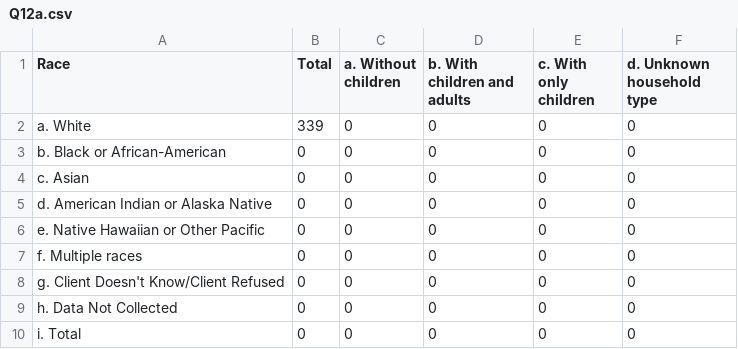
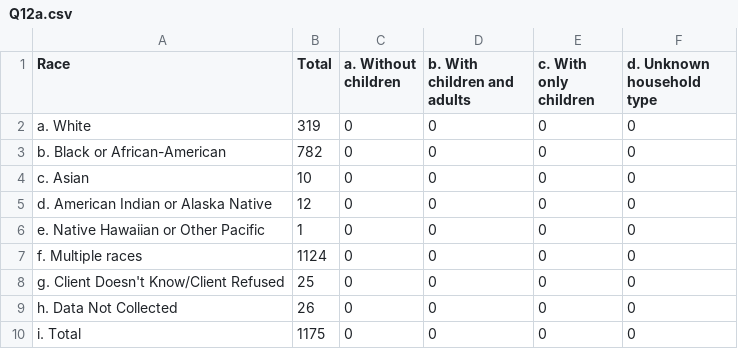
Before and after one commit to servinglynk/hslynk-open-source, a CSV file: hmis-hud-reports/Q12a.csv, drawn as a sheet.

```diff
--- a/hmis-hud-reports/Q12a.csv
+++ b/hmis-hud-reports/Q12a.csv
@@ -1,10 +1,10 @@
    Race,Total,  a. Without children,  b. With children and adults,c. With only children,  d. Unknown household type
-   a. White,339,0,0,0,0
-   b. Black or African-American,0,0,0,0,0
-   c. Asian,0,0,0,0,0
-   d. American Indian or Alaska Native ,0,0,0,0,0
-   e. Native Hawaiian or Other Pacific ,0,0,0,0,0
-   f. Multiple races,0,0,0,0,0
-   g. Client Doesn't Know/Client Refused,0,0,0,0,0
-   h. Data Not Collected,0,0,0,0,0
-   i. Total,0,0,0,0,0
+   a. White,319,0,0,0,0
+   b. Black or African-American,782,0,0,0,0
+   c. Asian,10,0,0,0,0
+   d. American Indian or Alaska Native ,12,0,0,0,0
+   e. Native Hawaiian or Other Pacific ,1,0,0,0,0
+   f. Multiple races,1124,0,0,0,0
+   g. Client Doesn't Know/Client Refused,25,0,0,0,0
+   h. Data Not Collected,26,0,0,0,0
+   i. Total,1175,0,0,0,0
```
Also changed, not shown: hmis-hud-reports/Q27a.csv, hmis-hud-reports/Q27c.csv, 22 other files.
